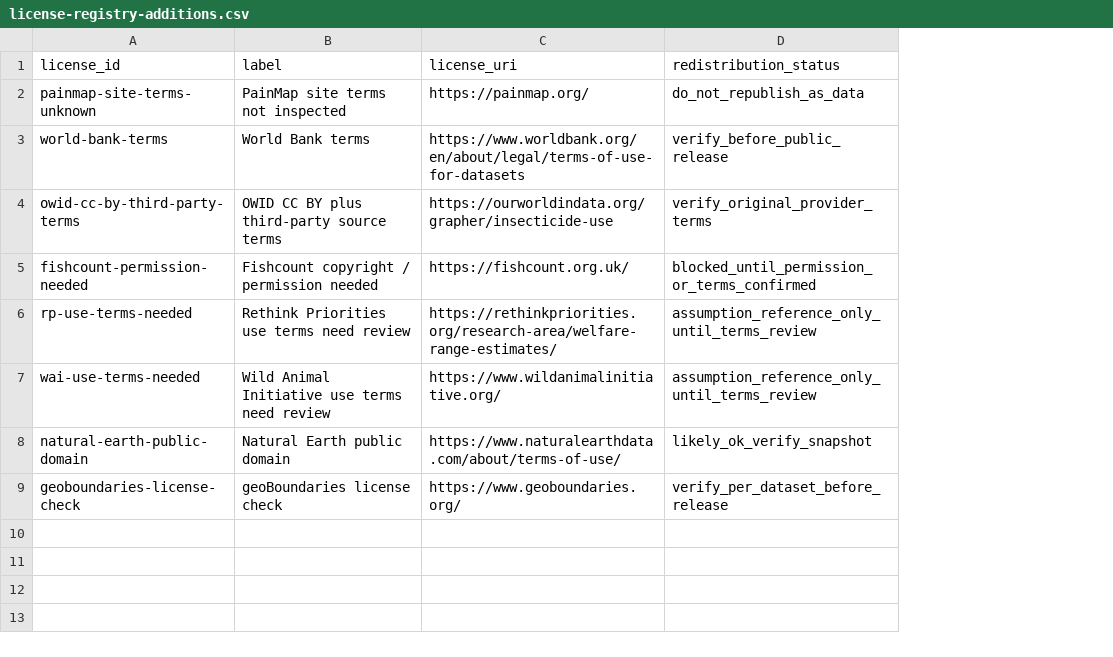
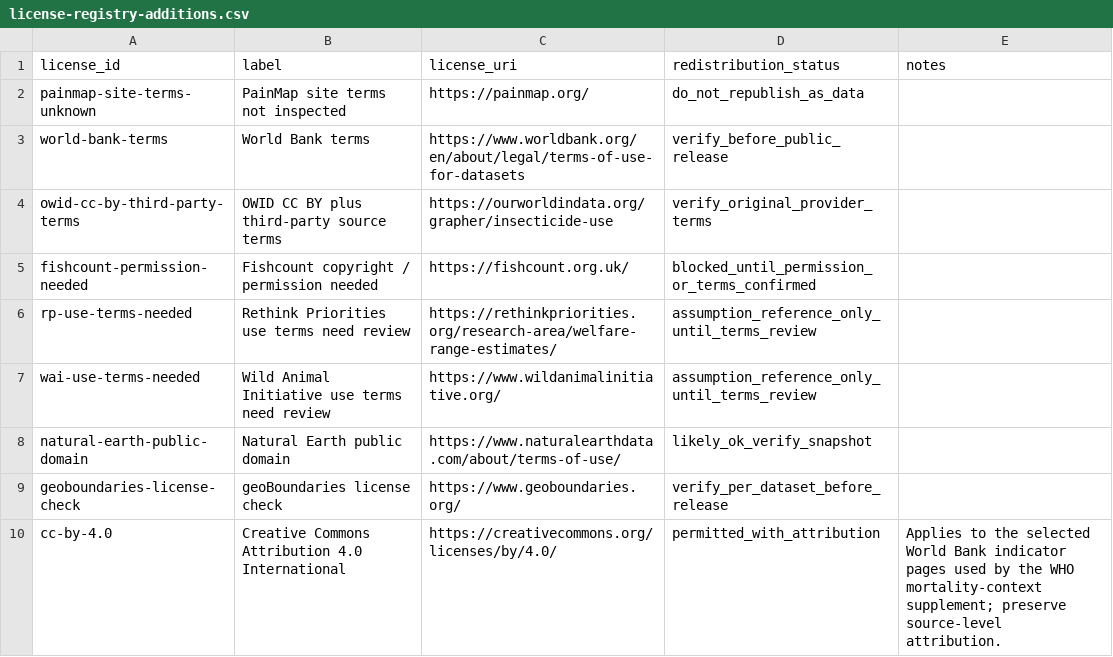
Before and after one commit to ghuser29384/Website, a CSV file: data/candidates/country-data-expansion/license-registry-additions.csv, drawn as a sheet; the diff names each change by its address in the sheet, - before the commit and + after, or states it on an @@ line.

```diff
--- a/data/candidates/country-data-expansion/license-registry-additions.csv
+++ b/data/candidates/country-data-expansion/license-registry-additions.csv
+column E (notes), empty
+row 10: cc-by-4.0 | Creative Commons Attribution 4.0 International | https://creativecommons.org/licenses/by/4.0/ | permitted_with_attribution | Applies to the selected World Bank indicator pages used by the WHO mortality-context supplement; preserve source-level attribution.
```
Also changed, not shown: data/candidates/country-data-expansion/country-gap-ledger.csv, data/candidates/country-data-expansion/country-promotion-decisions.csv, 28 other files.
